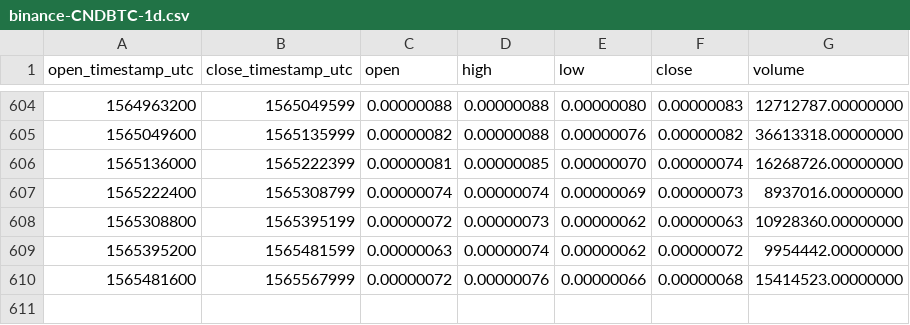
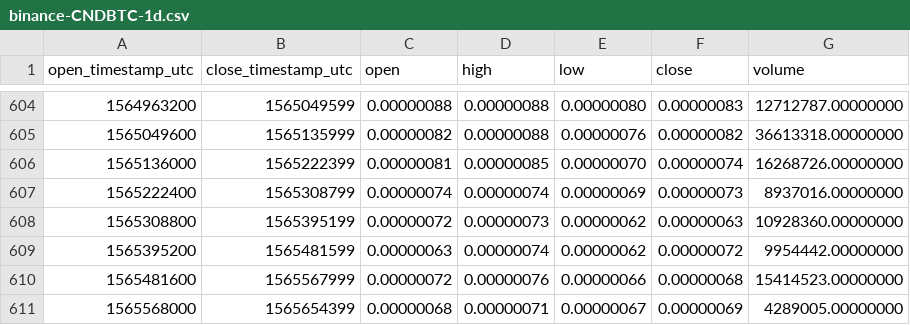
Before and after one commit to cryptobigbro/binance-CNDBTC, a CSV file: binance-CNDBTC-1d.csv, drawn as a sheet; only a part is shown, gaps mark what is left out.

Commit message:
Update OHLCV data.

```diff
--- a/binance-CNDBTC-1d.csv
+++ b/binance-CNDBTC-1d.csv
@@ -610 +610,2 @@ open_timestamp_utc,close_timestamp_utc,open,high,low,close,volume
 1565481600,1565567999,0.00000072,0.00000076,0.00000066,0.00000068,15414523.00000000
+1565568000,1565654399,0.00000068,0.00000071,0.00000067,0.00000069,4289005.00000000
```
Also changed, not shown: 1 other file.
